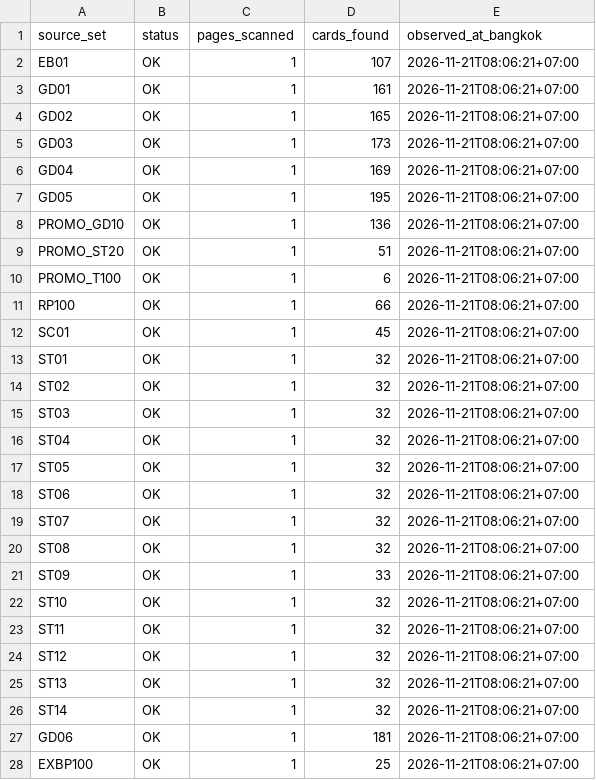
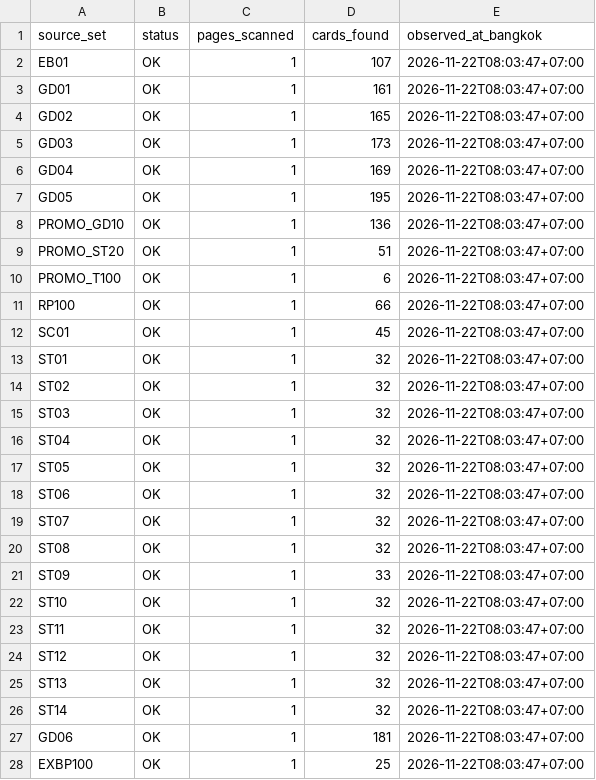
Before and after one commit to pornchaiai1988-sys/gcg-yuyutei-daily, a CSV file: data/scan_report_latest.csv, drawn as a sheet; only a part is shown; the diff covers the shown part only.

```diff
--- a/data/scan_report_latest.csv
+++ b/data/scan_report_latest.csv
@@ -1,28 +1,28 @@
 source_set,status,pages_scanned,cards_found,observed_at_bangkok
-EB01,OK,1,107,2026-11-21T08:06:21+07:00
-GD01,OK,1,161,2026-11-21T08:06:21+07:00
-GD02,OK,1,165,2026-11-21T08:06:21+07:00
-GD03,OK,1,173,2026-11-21T08:06:21+07:00
-GD04,OK,1,169,2026-11-21T08:06:21+07:00
-GD05,OK,1,195,2026-11-21T08:06:21+07:00
-PROMO_GD10,OK,1,136,2026-11-21T08:06:21+07:00
-PROMO_ST20,OK,1,51,2026-11-21T08:06:21+07:00
-PROMO_T100,OK,1,6,2026-11-21T08:06:21+07:00
-RP100,OK,1,66,2026-11-21T08:06:21+07:00
-SC01,OK,1,45,2026-11-21T08:06:21+07:00
-ST01,OK,1,32,2026-11-21T08:06:21+07:00
-ST02,OK,1,32,2026-11-21T08:06:21+07:00
-ST03,OK,1,32,2026-11-21T08:06:21+07:00
-ST04,OK,1,32,2026-11-21T08:06:21+07:00
-ST05,OK,1,32,2026-11-21T08:06:21+07:00
-ST06,OK,1,32,2026-11-21T08:06:21+07:00
-ST07,OK,1,32,2026-11-21T08:06:21+07:00
-ST08,OK,1,32,2026-11-21T08:06:21+07:00
-ST09,OK,1,33,2026-11-21T08:06:21+07:00
-ST10,OK,1,32,2026-11-21T08:06:21+07:00
-ST11,OK,1,32,2026-11-21T08:06:21+07:00
-ST12,OK,1,32,2026-11-21T08:06:21+07:00
-ST13,OK,1,32,2026-11-21T08:06:21+07:00
-ST14,OK,1,32,2026-11-21T08:06:21+07:00
-GD06,OK,1,181,2026-11-21T08:06:21+07:00
-EXBP100,OK,1,25,2026-11-21T08:06:21+07:00
+EB01,OK,1,107,2026-11-22T08:03:47+07:00
+GD01,OK,1,161,2026-11-22T08:03:47+07:00
+GD02,OK,1,165,2026-11-22T08:03:47+07:00
+GD03,OK,1,173,2026-11-22T08:03:47+07:00
+GD04,OK,1,169,2026-11-22T08:03:47+07:00
+GD05,OK,1,195,2026-11-22T08:03:47+07:00
+PROMO_GD10,OK,1,136,2026-11-22T08:03:47+07:00
+PROMO_ST20,OK,1,51,2026-11-22T08:03:47+07:00
+PROMO_T100,OK,1,6,2026-11-22T08:03:47+07:00
+RP100,OK,1,66,2026-11-22T08:03:47+07:00
+SC01,OK,1,45,2026-11-22T08:03:47+07:00
+ST01,OK,1,32,2026-11-22T08:03:47+07:00
+ST02,OK,1,32,2026-11-22T08:03:47+07:00
+ST03,OK,1,32,2026-11-22T08:03:47+07:00
+ST04,OK,1,32,2026-11-22T08:03:47+07:00
+ST05,OK,1,32,2026-11-22T08:03:47+07:00
+ST06,OK,1,32,2026-11-22T08:03:47+07:00
+ST07,OK,1,32,2026-11-22T08:03:47+07:00
+ST08,OK,1,32,2026-11-22T08:03:47+07:00
+ST09,OK,1,33,2026-11-22T08:03:47+07:00
+ST10,OK,1,32,2026-11-22T08:03:47+07:00
+ST11,OK,1,32,2026-11-22T08:03:47+07:00
+ST12,OK,1,32,2026-11-22T08:03:47+07:00
+ST13,OK,1,32,2026-11-22T08:03:47+07:00
+ST14,OK,1,32,2026-11-22T08:03:47+07:00
+GD06,OK,1,181,2026-11-22T08:03:47+07:00
+EXBP100,OK,1,25,2026-11-22T08:03:47+07:00
```
Also changed, not shown: 3 edited cells elsewhere in this file, data/latest.csv, 3 other files.
